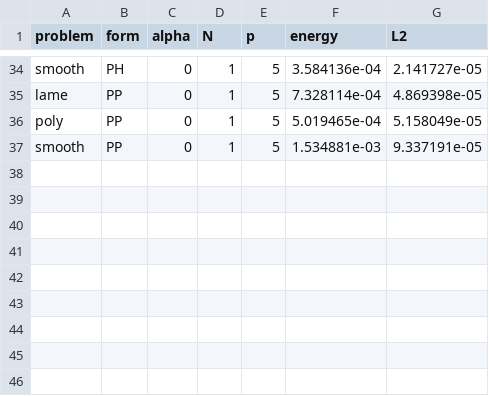
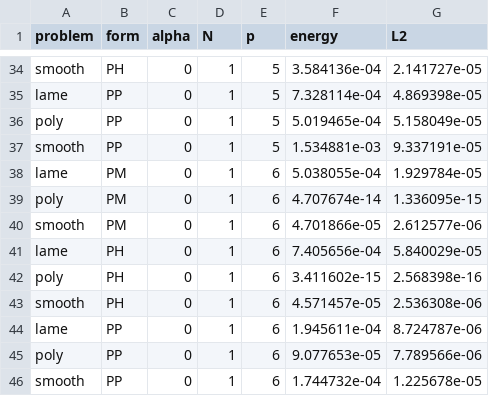
Before and after one commit to SaschaEisentraeger/USEM-MATLAB, a CSV file: studies/thick_cylinder/results/raw/interp_a000.csv, drawn as a sheet; only a part is shown, gaps mark what is left out; the diff names each change by its address in the sheet, - before the commit and + after, or states it on an @@ line.

```diff
--- a/studies/thick_cylinder/results/raw/interp_a000.csv
+++ b/studies/thick_cylinder/results/raw/interp_a000.csv
+row 38: lame | PM | 0 | 1 | 6 | 5.038055e-04 | 1.929784e-05
+row 39: poly | PM | 0 | 1 | 6 | 4.707674e-14 | 1.336095e-15
+row 40: smooth | PM | 0 | 1 | 6 | 4.701866e-05 | 2.612577e-06
+row 41: lame | PH | 0 | 1 | 6 | 7.405656e-04 | 5.840029e-05
+row 42: poly | PH | 0 | 1 | 6 | 3.411602e-15 | 2.568398e-16
+row 43: smooth | PH | 0 | 1 | 6 | 4.571457e-05 | 2.536308e-06
+row 44: lame | PP | 0 | 1 | 6 | 1.945611e-04 | 8.724787e-06
+row 45: poly | PP | 0 | 1 | 6 | 9.077653e-05 | 7.789566e-06
+row 46: smooth | PP | 0 | 1 | 6 | 1.744732e-04 | 1.225678e-05
```
